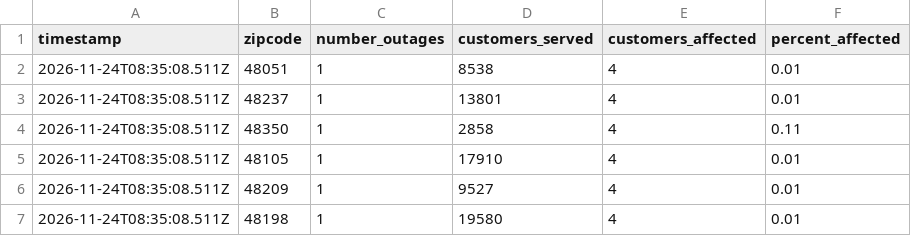
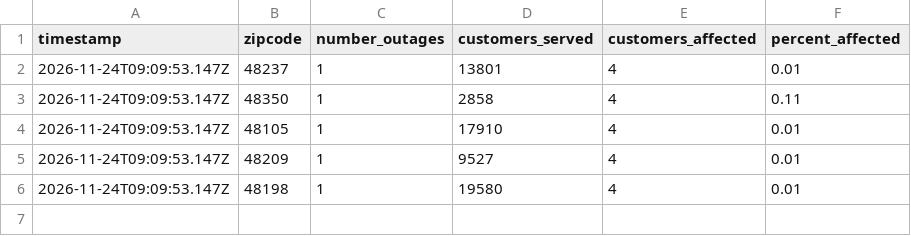
Before and after one commit to dschlaud/dte-outage-tracker, a CSV file: data.csv, drawn as a sheet.

```diff
--- a/data.csv
+++ b/data.csv
@@ -1,7 +1,6 @@
 timestamp,zipcode,number_outages,customers_served,customers_affected,percent_affected
-2026-11-24T08:35:08.511Z,48051,1,8538,4,0.01
-2026-11-24T08:35:08.511Z,48237,1,13801,4,0.01
-2026-11-24T08:35:08.511Z,48350,1,2858,4,0.11
-2026-11-24T08:35:08.511Z,48105,1,17910,4,0.01
-2026-11-24T08:35:08.511Z,48209,1,9527,4,0.01
-2026-11-24T08:35:08.511Z,48198,1,19580,4,0.01
+2026-11-24T09:09:53.147Z,48237,1,13801,4,0.01
+2026-11-24T09:09:53.147Z,48350,1,2858,4,0.11
+2026-11-24T09:09:53.147Z,48105,1,17910,4,0.01
+2026-11-24T09:09:53.147Z,48209,1,9527,4,0.01
+2026-11-24T09:09:53.147Z,48198,1,19580,4,0.01
```
Also changed, not shown: 2 other files.
